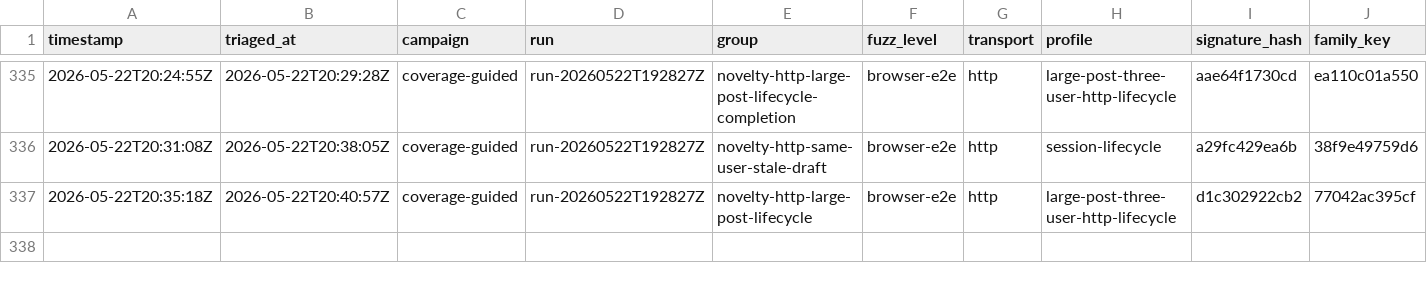
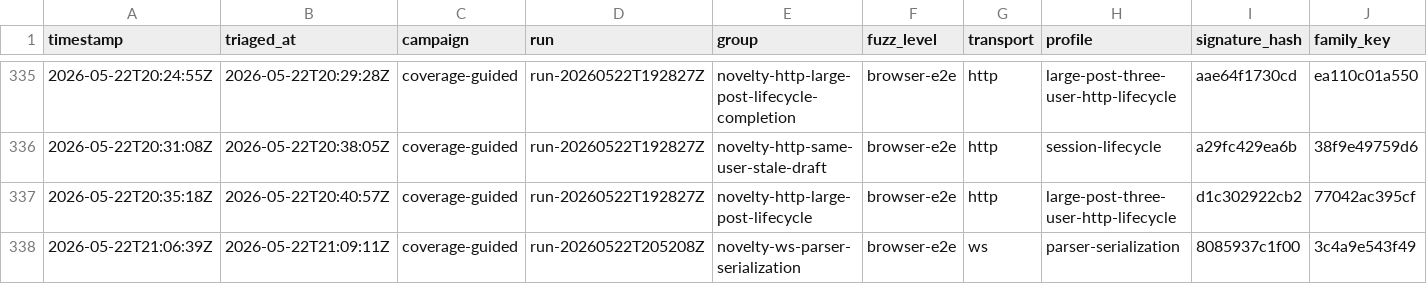
Before and after one commit to danluu/gutenberg, a CSV file: docs/explanations/architecture/rtc-jetstream2-fuzz-trends-20260515/data/bug_findings.csv, drawn as a sheet; only a part is shown, gaps mark what is left out; rows hold the shown columns only; the diff names each change by its address in the sheet, - before the commit and + after, or states it on an @@ line.

```diff
--- a/docs/explanations/architecture/rtc-jetstream2-fuzz-trends-20260515/data/bug_findings.csv
+++ b/docs/explanations/architecture/rtc-jetstream2-fuzz-trends-20260515/data/bug_findings.csv
+row 338: 2026-05-22T21:06:39Z | 2026-05-22T21:09:11Z | coverage-guided | run-20260522T205208Z | novelty-ws-parser-serialization | browser-e2e | ws | parser-serialization | 8085937c1f00 | 3c4a9e543f49
```
Also changed, not shown: docs/explanations/architecture/rtc-jetstream2-fuzz-trends-20260515/data/current_run_accounting.csv, docs/explanations/architecture/rtc-jetstream2-fuzz-trends-20260515/data/fuzz_level_executions.csv, 52 other files.
